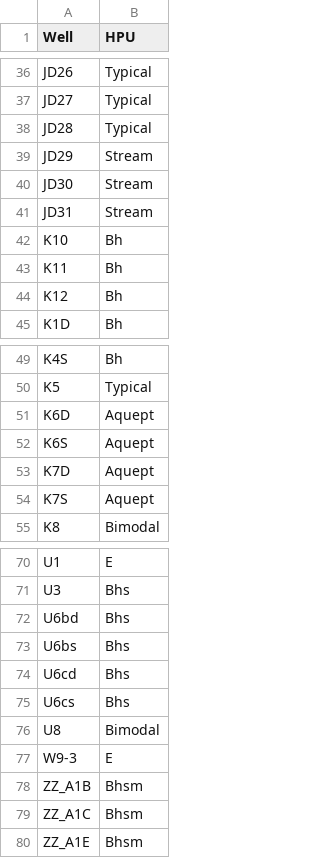
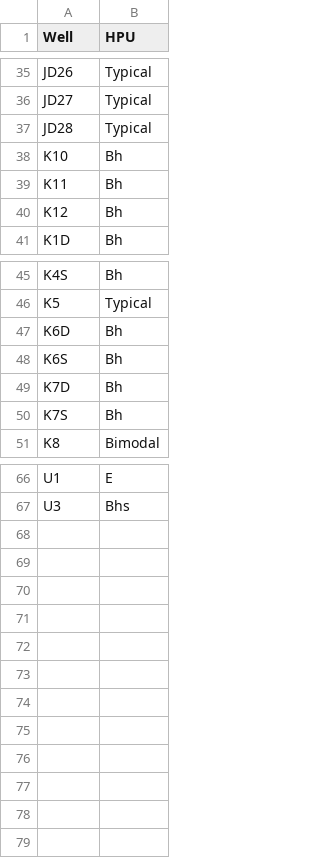
Before and after one commit to jpgannon/EI_Capstone_S20, a CSV file: Query_Group/hpuDataClean.csv, drawn as a sheet; only a part is shown, gaps mark what is left out; the diff covers the shown part only.

Commit message:
Updated HPU data data cleaning with JP's new file.

```diff
--- a/Query_Group/hpuDataClean.csv
+++ b/Query_Group/hpuDataClean.csv
@@ -38,5 +37,2 @@ JD27,Typical
 JD28,Typical
-JD29,Stream
-JD30,Stream
-JD31,Stream
 K10,Bh
@@ -50,6 +46,6 @@ K4S,Bh
 K5,Typical
-K6D,Aquept
-K6S,Aquept
-K7D,Aquept
-K7S,Aquept
+K6D,Bh
+K6S,Bh
+K7D,Bh
+K7S,Bh
 K8,Bimodal
@@ -71,10 +67 @@ U1,E
 U3,Bhs
-U6bd,Bhs
-U6bs,Bhs
-U6cd,Bhs
-U6cs,Bhs
-U8,Bimodal
-W9-3,E
-ZZ_A1B,Bhsm
-ZZ_A1C,Bhsm
-ZZ_A1E,Bhsm
```
Also changed, not shown: 1 removed row and 3 edited cells elsewhere in this file, 1 other file.
